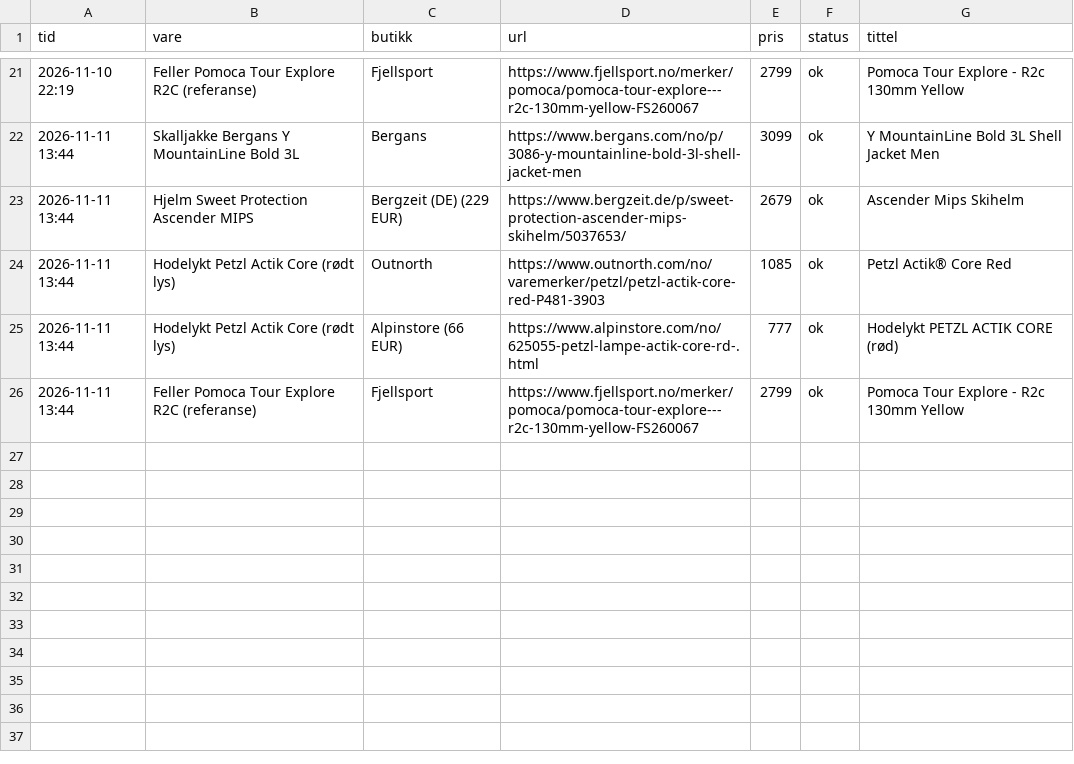
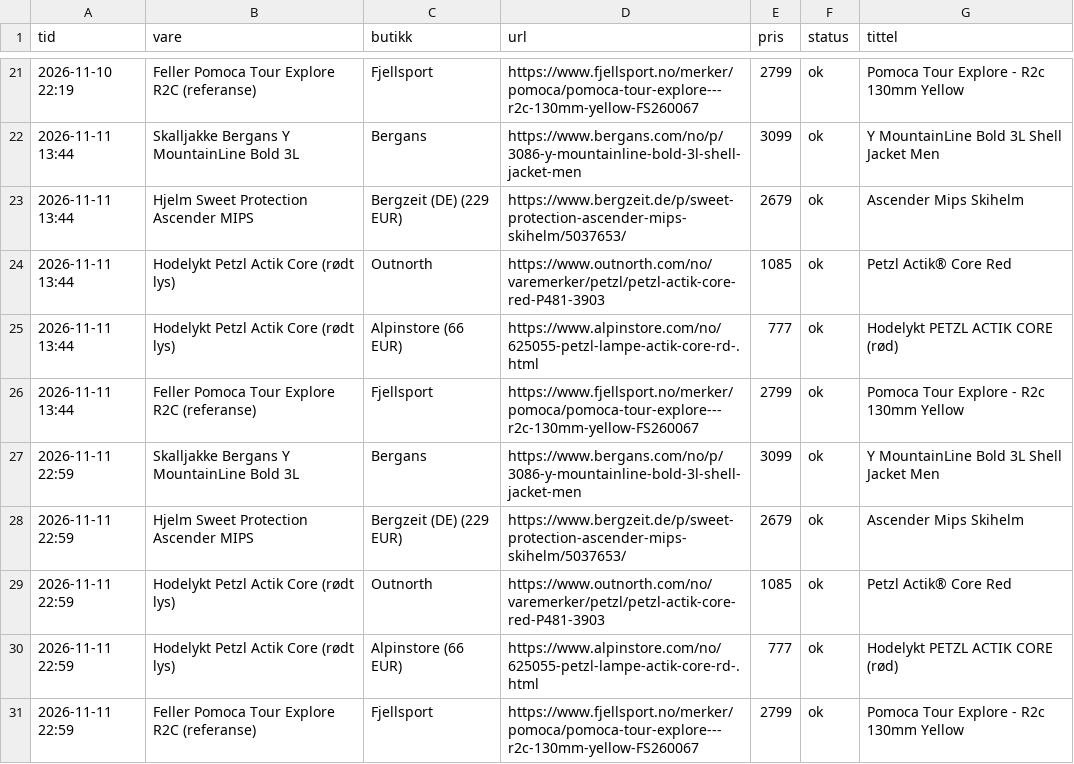
Before and after one commit to fdalen97-ui/Hverdagsfiks, a CSV file: pristracker/data/priser.csv, drawn as a sheet; only a part is shown, gaps mark what is left out; the diff names each change by its address in the sheet, - before the commit and + after, or states it on an @@ line.

```diff
--- a/pristracker/data/priser.csv
+++ b/pristracker/data/priser.csv
+row 27: 2026-11-11 22:59 | Skalljakke Bergans Y MountainLine Bold 3L | Bergans | https://www.bergans.com/no/p/3086-y-mountainline-bold-3l-shell-jacket-men | 3099 | ok | Y MountainLine Bold 3L Shell Jacket Men
+row 28: 2026-11-11 22:59 | Hjelm Sweet Protection Ascender MIPS | Bergzeit (DE) (229 EUR) | https://www.bergzeit.de/p/sweet-protection-ascender-mips-skihelm/5037653/ | 2679 | ok | Ascender Mips Skihelm
+row 29: 2026-11-11 22:59 | Hodelykt Petzl Actik Core (rødt lys) | Outnorth | https://www.outnorth.com/no/varemerker/petzl/petzl-actik-core-red-P481-3903 | 1085 | ok | Petzl Actik® Core Red
+row 30: 2026-11-11 22:59 | Hodelykt Petzl Actik Core (rødt lys) | Alpinstore (66 EUR) | https://www.alpinstore.com/no/625055-petzl-lampe-actik-core-rd-.html | 777 | ok | Hodelykt PETZL ACTIK CORE (rød)
+row 31: 2026-11-11 22:59 | Feller Pomoca Tour Explore R2C (referanse) | Fjellsport | https://www.fjellsport.no/merker/pomoca/pomoca-tour-explore---r2c-130mm-yellow-FS260067 | 2799 | ok | Pomoca Tour Explore - R2c 130mm Yellow
```
Also changed, not shown: 1 other file.
